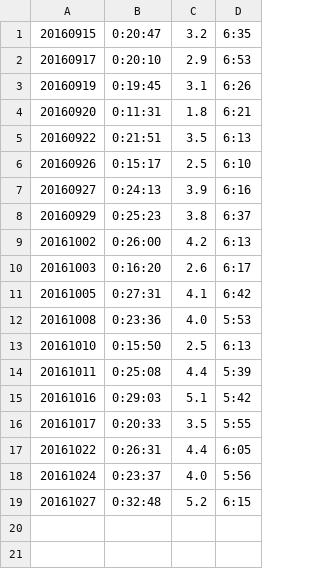
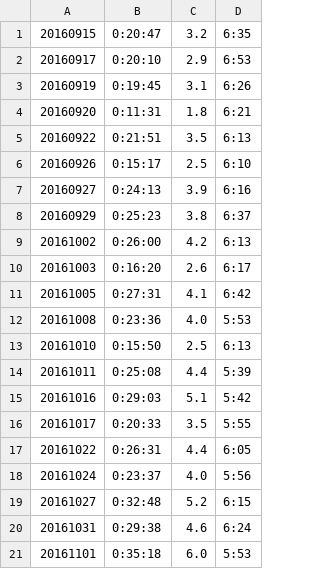
Before and after one commit to Mahaayuga/Running, a CSV file: db/data.csv, drawn as a sheet.

Commit message:
màj data

```diff
--- a/db/data.csv
+++ b/db/data.csv
@@ -19 +19,3 @@
 20161027,0:32:48,5.2,6:15
+20161031,0:29:38,4.6,6:24
+20161101,0:35:18,6.0,5:53
```
Also changed, not shown: 2 other files.
